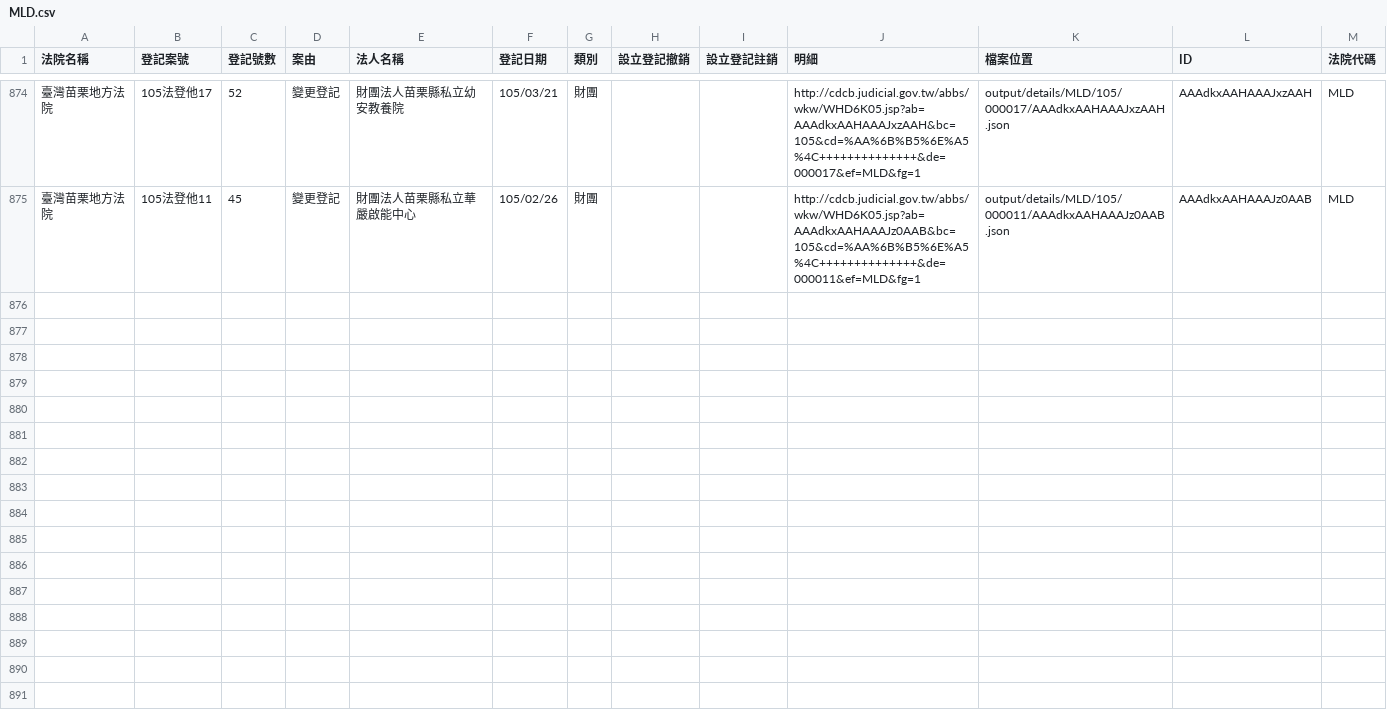
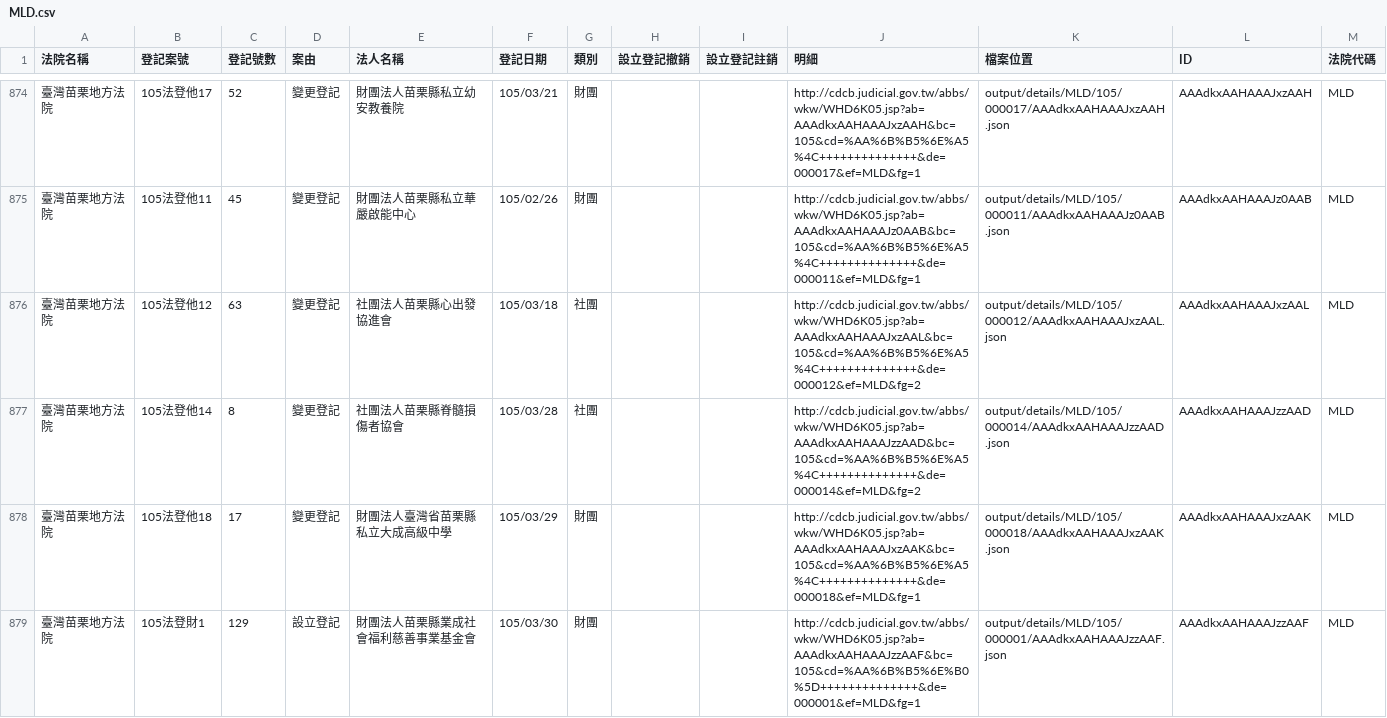
Before and after one commit to taichunmin/foundationtw, a CSV file: output/lists/MLD.csv, drawn as a sheet; only a part is shown, gaps mark what is left out.

Commit message:
update datasets @ 2016-03-31 02:00:01

```diff
--- a/output/lists/MLD.csv
+++ b/output/lists/MLD.csv
@@ -875 +875,5 @@
 臺灣苗栗地方法院,105法登他11,45,變更登記,財團法人苗栗縣私立華嚴啟能中心,105/02/26,財團,,,http://cdcb.judicial.gov.tw/abbs/wkw/WHD6K05.jsp?ab=AAAdkxAAHAAAJz0AAB&bc=105&cd=%AA%6B%B5%6E%A5%4C++++++++++++++&de=000011&ef=MLD&fg=1,output/details/MLD/105/000011/AAAdkxAAHAAAJz0AAB.json,AAAdkxAAHAAAJz0AAB,MLD
+臺灣苗栗地方法院,105法登他12,63,變更登記,社團法人苗栗縣心出發協進會,105/03/18,社團,,,http://cdcb.judicial.gov.tw/abbs/wkw/WHD6K05.jsp?ab=AAAdkxAAHAAAJxzAAL&bc=105&cd=%AA%6B%B5%6E%A5%4C++++++++++++++&de=000012&ef=MLD&fg=2,output/details/MLD/105/000012/AAAdkxAAHAAAJxzAAL.json,AAAdkxAAHAAAJxzAAL,MLD
+臺灣苗栗地方法院,105法登他14,8,變更登記,社團法人苗栗縣脊髓損傷者協會,105/03/28,社團,,,http://cdcb.judicial.gov.tw/abbs/wkw/WHD6K05.jsp?ab=AAAdkxAAHAAAJzzAAD&bc=105&cd=%AA%6B%B5%6E%A5%4C++++++++++++++&de=000014&ef=MLD&fg=2,output/details/MLD/105/000014/AAAdkxAAHAAAJzzAAD.json,AAAdkxAAHAAAJzzAAD,MLD
+臺灣苗栗地方法院,105法登他18,17,變更登記,財團法人臺灣省苗栗縣私立大成高級中學,105/03/29,財團,,,http://cdcb.judicial.gov.tw/abbs/wkw/WHD6K05.jsp?ab=AAAdkxAAHAAAJxzAAK&bc=105&cd=%AA%6B%B5%6E%A5%4C++++++++++++++&de=000018&ef=MLD&fg=1,output/details/MLD/105/000018/AAAdkxAAHAAAJxzAAK.json,AAAdkxAAHAAAJxzAAK,MLD
+臺灣苗栗地方法院,105法登財1,129,設立登記,財團法人苗栗縣業成社會福利慈善事業基金會,105/03/30,財團,,,http://cdcb.judicial.gov.tw/abbs/wkw/WHD6K05.jsp?ab=AAAdkxAAHAAAJzzAAF&bc=105&cd=%AA%6B%B5%6E%B0%5D++++++++++++++&de=000001&ef=MLD&fg=1,output/details/MLD/105/000001/AAAdkxAAHAAAJzzAAF.json,AAAdkxAAHAAAJzzAAF,MLD
```
Also changed, not shown: output/lists/CYD.csv, output/lists/HLD.csv, 36 other files.
